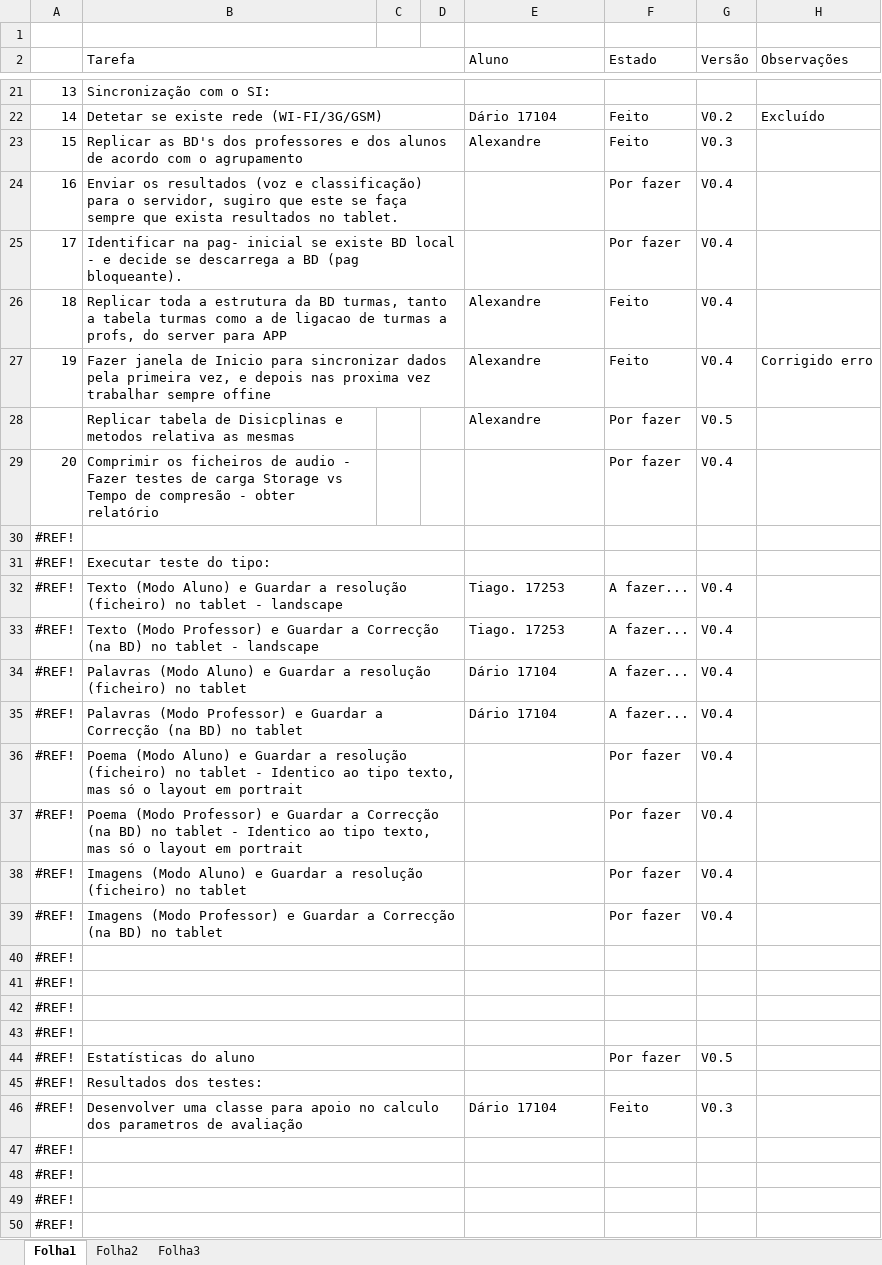
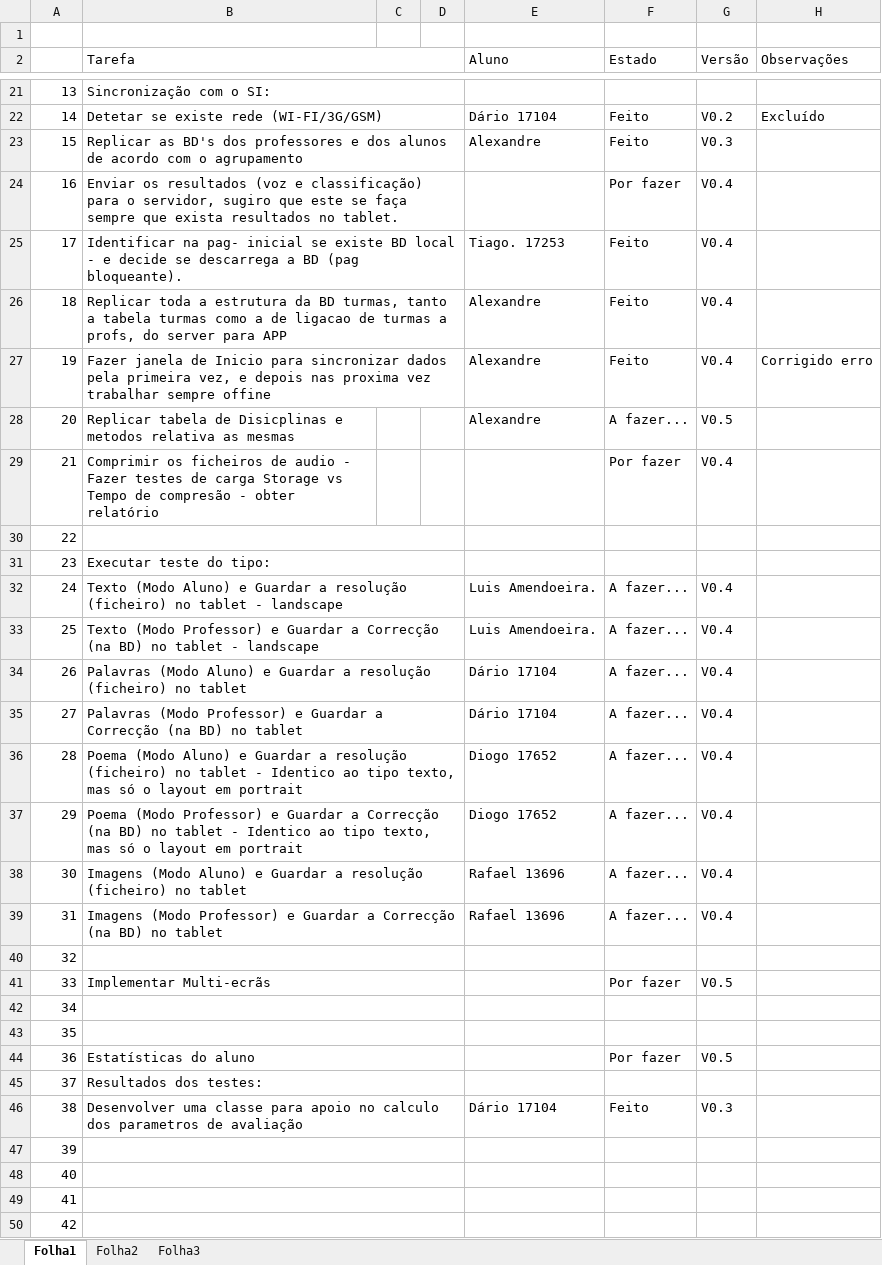
Before and after one commit to iptomar/letrinhas, an Excel workbook: Tarefas_app.xlsx, sheet Folha1, drawn as a sheet; only a part is shown, gaps mark what is left out; values as stored, in another font and other column widths than the file's, no cell formats; removed rows and columns are numbered as before the commit, all else as after; the diff covers the shown part only; the diff names each change by its address in the sheet, - before the commit and + after, or states it on an @@ line.

```diff
--- a/Tarefas_app.xlsx (sheet Folha1)
+++ b/Tarefas_app.xlsx (sheet Folha1)
-E25 (Aluno): (empty)
+E25 (Aluno): Tiago. 17253
-F25 (Estado): Por fazer
+F25 (Estado): Feito
-A28: (empty)
+A28: 20
-F28 (Estado): Por fazer
+F28 (Estado): A fazer...
-A29: 20
+A29: 21
-A30: #REF!
+A30: 22
-A31: #REF!
+A31: 23
-A32: #REF!
+A32: 24
-E32:E33 (Aluno): Tiago. 17253
+E32:E33 (Aluno): Luis Amendoeira.
-A33: #REF!
+A33: 25
-A34: #REF!
+A34: 26
-A35: #REF!
+A35: 27
-A36: #REF!
+A36: 28
-E36:E37 (Aluno): (empty)
+E36:E37 (Aluno): Diogo 17652
-F36:F39 (Estado): Por fazer
+F36:F39 (Estado): A fazer...
-A37: #REF!
+A37: 29
-A38: #REF!
+A38: 30
-E38:E39 (Aluno): (empty)
+E38:E39 (Aluno): Rafael 13696
-A39: #REF!
+A39: 31
-A40: #REF!
+A40: 32
-row 41: #REF!
+row 41: 33 | Implementar Multi-ecrãs |  |  |  | Por fazer | V0.5
-A42: #REF!
+A42: 34
-A43: #REF!
+A43: 35
-A44: #REF!
+A44: 36
-A45: #REF!
+A45: 37
-A46: #REF!
+A46: 38
-A47: #REF!
+A47: 39
-A48: #REF!
+A48: 40
-A49: #REF!
+A49: 41
-A50: #REF!
+A50: 42
```
Also changed, not shown: 31 edited cells elsewhere in this sheet, cell formats, 8 other files.
